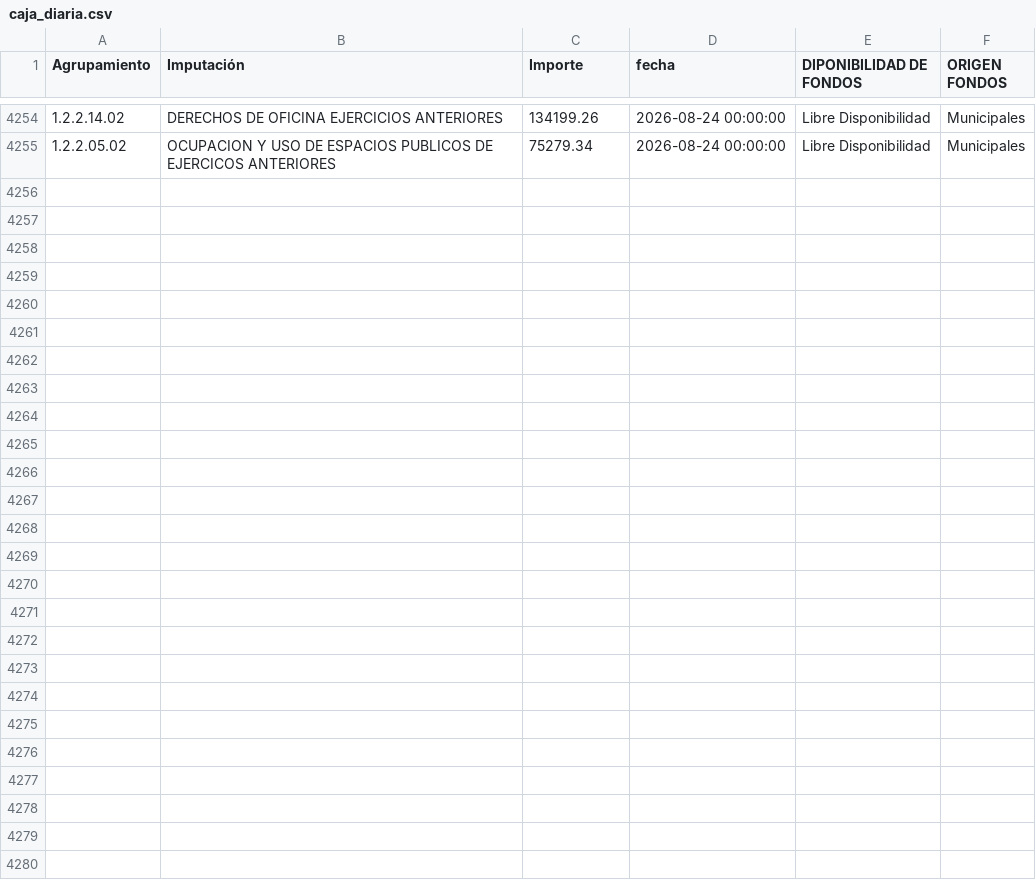
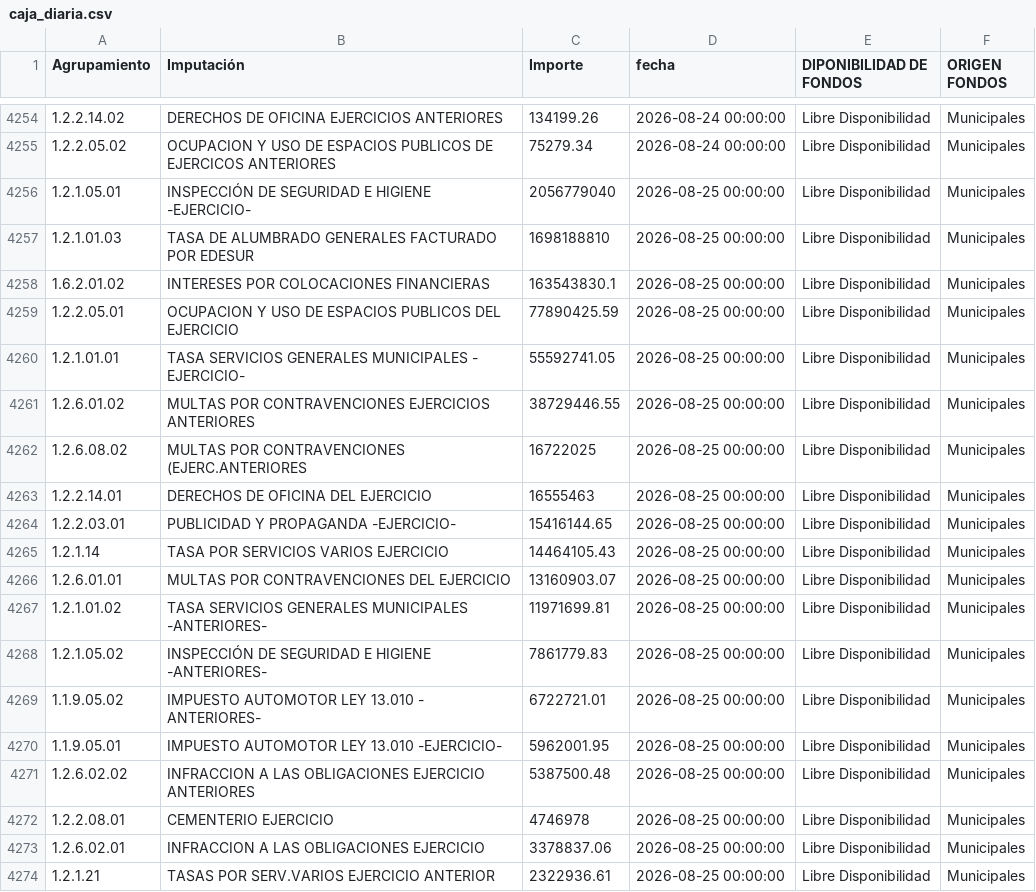
Before and after one commit to gobiernocomunidadia/tablerocomunidad2026, a CSV file: caja_diaria.csv, drawn as a sheet; only a part is shown, gaps mark what is left out; the diff covers the shown part only.

Commit message:
Actualización total de caja_diaria.csv - 26/08/2026 11:27:40

```diff
--- a/caja_diaria.csv
+++ b/caja_diaria.csv
@@ -4255 +4255,20 @@ Agrupamiento,Imputación,Importe,fecha,DIPONIBILIDAD DE FONDOS,ORIGEN FONDOS
 1.2.2.05.02,OCUPACION Y USO DE ESPACIOS PUBLICOS DE EJERCICOS ANTERIORES,75279.34,2026-08-24 00:00:00,Libre Disponibilidad,Municipales
+1.2.1.05.01,INSPECCIÓN DE SEGURIDAD E HIGIENE -EJERCICIO-,2056779040,2026-08-25 00:00:00,Libre Disponibilidad,Municipales
+1.2.1.01.03,TASA DE ALUMBRADO GENERALES FACTURADO POR EDESUR,1698188810,2026-08-25 00:00:00,Libre Disponibilidad,Municipales
+1.6.2.01.02,INTERESES POR COLOCACIONES FINANCIERAS,163543830.1,2026-08-25 00:00:00,Libre Disponibilidad,Municipales
+1.2.2.05.01,OCUPACION Y USO DE ESPACIOS PUBLICOS DEL EJERCICIO,77890425.59,2026-08-25 00:00:00,Libre Disponibilidad,Municipales
+1.2.1.01.01,TASA SERVICIOS GENERALES MUNICIPALES - EJERCICIO-,55592741.05,2026-08-25 00:00:00,Libre Disponibilidad,Municipales
+1.2.6.01.02,MULTAS POR CONTRAVENCIONES EJERCICIOS ANTERIORES,38729446.55,2026-08-25 00:00:00,Libre Disponibilidad,Municipales
+1.2.6.08.02,MULTAS POR CONTRAVENCIONES (EJERC.ANTERIORES,16722025,2026-08-25 00:00:00,Libre Disponibilidad,Municipales
+1.2.2.14.01,DERECHOS DE OFICINA DEL EJERCICIO,16555463,2026-08-25 00:00:00,Libre Disponibilidad,Municipales
+1.2.2.03.01,PUBLICIDAD Y PROPAGANDA -EJERCICIO-,15416144.65,2026-08-25 00:00:00,Libre Disponibilidad,Municipales
+1.2.1.14,TASA POR SERVICIOS VARIOS EJERCICIO,14464105.43,2026-08-25 00:00:00,Libre Disponibilidad,Municipales
+1.2.6.01.01,MULTAS POR CONTRAVENCIONES DEL EJERCICIO,13160903.07,2026-08-25 00:00:00,Libre Disponibilidad,Municipales
+1.2.1.01.02,TASA SERVICIOS GENERALES MUNICIPALES -ANTERIORES-,11971699.81,2026-08-25 00:00:00,Libre Disponibilidad,Municipales
+1.2.1.05.02,INSPECCIÓN DE SEGURIDAD E HIGIENE -ANTERIORES-,7861779.83,2026-08-25 00:00:00,Libre Disponibilidad,Municipales
+1.1.9.05.02,IMPUESTO AUTOMOTOR LEY 13.010 - ANTERIORES-,6722721.01,2026-08-25 00:00:00,Libre Disponibilidad,Municipales
+1.1.9.05.01,IMPUESTO AUTOMOTOR LEY 13.010 -EJERCICIO-,5962001.95,2026-08-25 00:00:00,Libre Disponibilidad,Municipales
+1.2.6.02.02,INFRACCION A LAS OBLIGACIONES EJERCICIO ANTERIORES,5387500.48,2026-08-25 00:00:00,Libre Disponibilidad,Municipales
+1.2.2.08.01,CEMENTERIO EJERCICIO,4746978,2026-08-25 00:00:00,Libre Disponibilidad,Municipales
+1.2.6.02.01,INFRACCION A LAS OBLIGACIONES EJERCICIO,3378837.06,2026-08-25 00:00:00,Libre Disponibilidad,Municipales
+1.2.1.21,TASAS POR SERV.VARIOS EJERCICIO ANTERIOR,2322936.61,2026-08-25 00:00:00,Libre Disponibilidad,Municipales
```
Also changed, not shown: 10 added rows elsewhere in this file.
